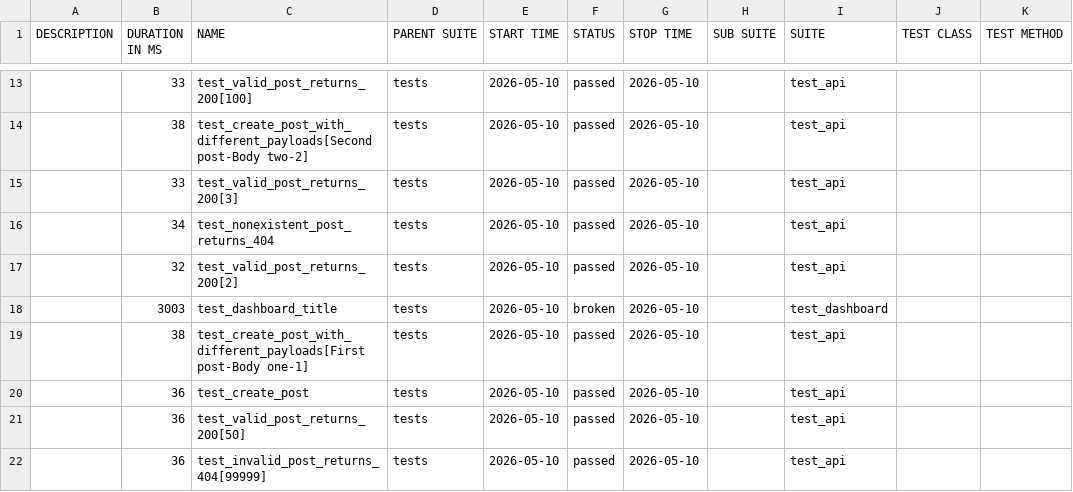
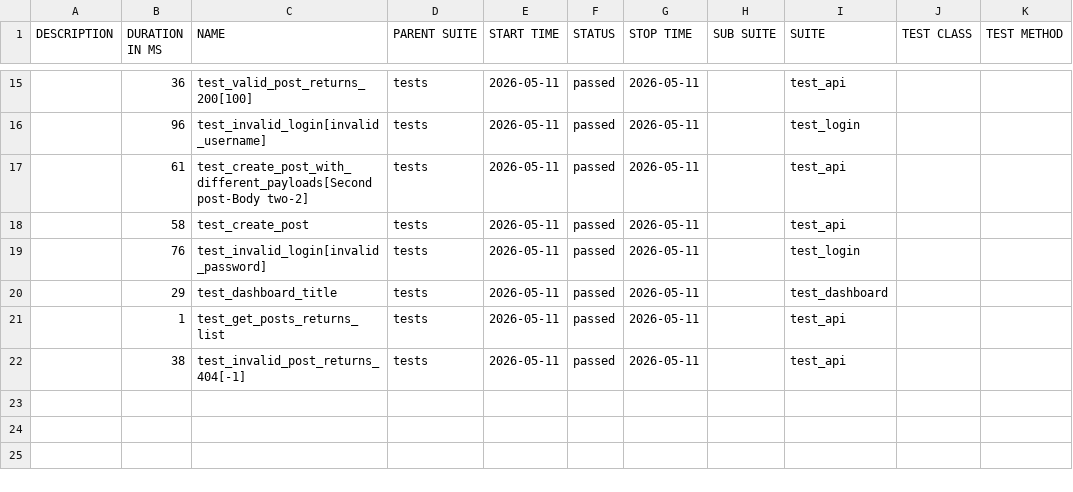
Before and after one commit to radekmeloun/testing_lessons, a CSV file: regression/data/suites.csv, drawn as a sheet; only a part is shown, gaps mark what is left out; the diff covers the shown part only.

```diff
--- a/regression/data/suites.csv
+++ b/regression/data/suites.csv
@@ -13,10 +15,8 @@
-"","33","test_valid_post_returns_200[100]","tests","2026-05-10","passed","2026-05-10","","test_api","",""
-"","38","test_create_post_with_different_payloads[Second post-Body two-2]","tests","2026-05-10","passed","2026-05-10","","test_api","",""
-"","33","test_valid_post_returns_200[3]","tests","2026-05-10","passed","2026-05-10","","test_api","",""
-"","34","test_nonexistent_post_returns_404","tests","2026-05-10","passed","2026-05-10","","test_api","",""
-"","32","test_valid_post_returns_200[2]","tests","2026-05-10","passed","2026-05-10","","test_api","",""
-"","3003","test_dashboard_title","tests","2026-05-10","broken","2026-05-10","","test_dashboard","",""
-"","38","test_create_post_with_different_payloads[First post-Body one-1]","tests","2026-05-10","passed","2026-05-10","","test_api","",""
-"","36","test_create_post","tests","2026-05-10","passed","2026-05-10","","test_api","",""
-"","36","test_valid_post_returns_200[50]","tests","2026-05-10","passed","2026-05-10","","test_api","",""
-"","36","test_invalid_post_returns_404[99999]","tests","2026-05-10","passed","2026-05-10","","test_api","",""
+"","36","test_valid_post_returns_200[100]","tests","2026-05-11","passed","2026-05-11","","test_api","",""
+"","96","test_invalid_login[invalid_username]","tests","2026-05-11","passed","2026-05-11","","test_login","",""
+"","61","test_create_post_with_different_payloads[Second post-Body two-2]","tests","2026-05-11","passed","2026-05-11","","test_api","",""
+"","58","test_create_post","tests","2026-05-11","passed","2026-05-11","","test_api","",""
+"","76","test_invalid_login[invalid_password]","tests","2026-05-11","passed","2026-05-11","","test_login","",""
+"","29","test_dashboard_title","tests","2026-05-11","passed","2026-05-11","","test_dashboard","",""
+"","1","test_get_posts_returns_list","tests","2026-05-11","passed","2026-05-11","","test_api","",""
+"","38","test_invalid_post_returns_404[-1]","tests","2026-05-11","passed","2026-05-11","","test_api","",""
```
Also changed, not shown: 7 added rows, 5 removed rows and 21 edited cells elsewhere in this file, 45 other files.
